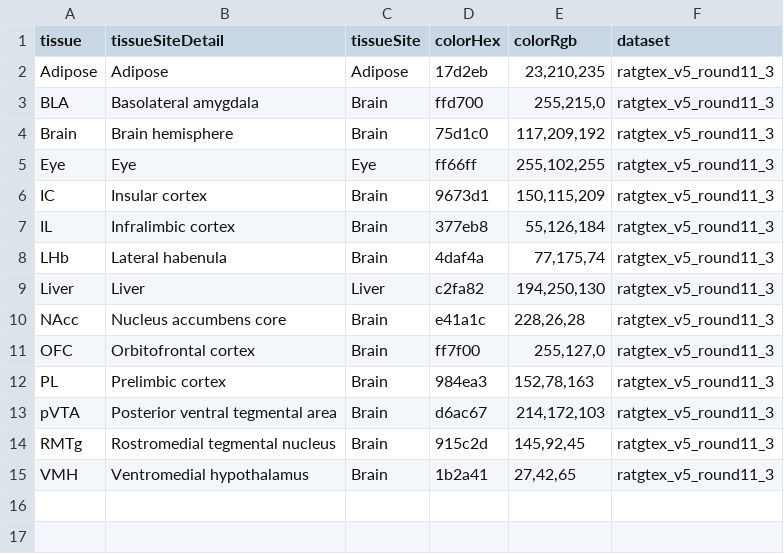
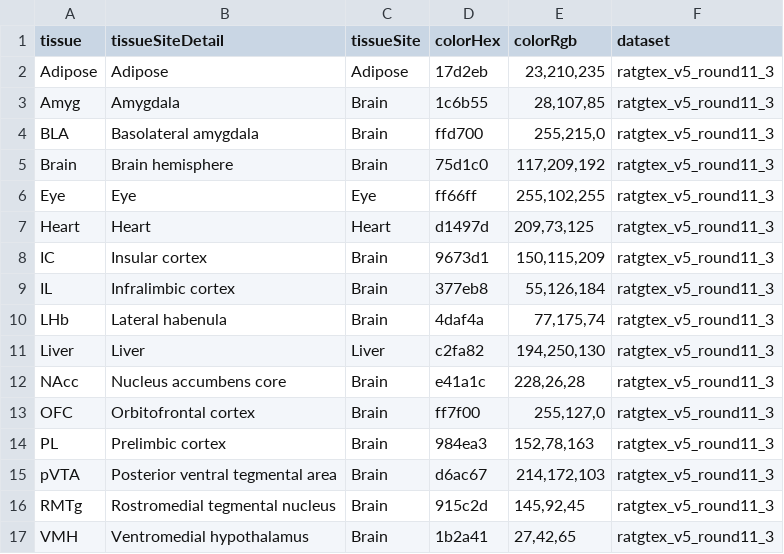
Before and after one commit to daniel-munro/ratgtex-pipeline, a TSV file: config/tissue_info.tsv, drawn as a sheet; the diff names each change by its address in the sheet, - before the commit and + after, or states it on an @@ line.

Commit message:
Add Amyg and Heart datasets

```diff
--- a/config/tissue_info.tsv
+++ b/config/tissue_info.tsv
+row 3: Amyg | Amygdala | Brain | 1c6b55 | 28,107,85 | ratgtex_v5_round11_3
+row 7: Heart | Heart | Heart | d1497d | 209,73,125 | ratgtex_v5_round11_3
```
Also changed, not shown: 8 other files.
